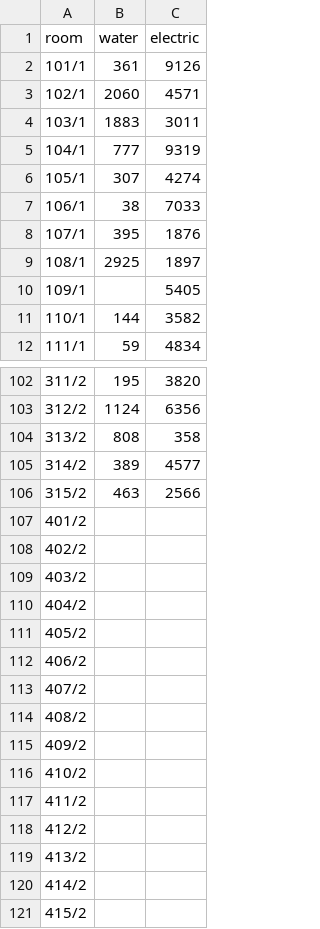
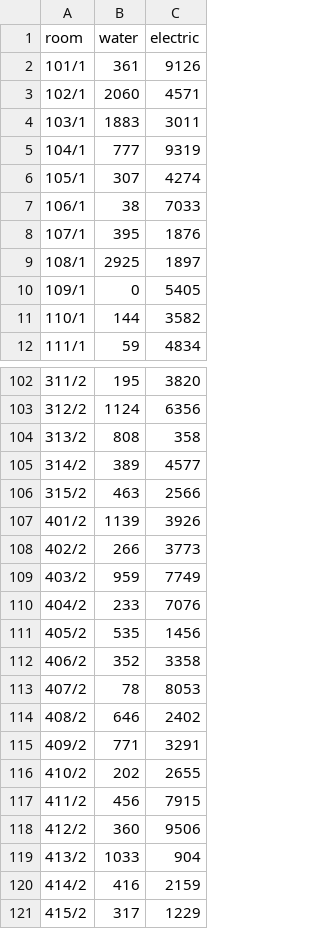
Before and after one commit to promTT/Python-cli-apartment-bill, a CSV file: meters.csv (was meter.csv), drawn as a sheet; only a part is shown, gaps mark what is left out.

```diff
--- a/meter.csv
+++ b/meters.csv
@@ -9,3 +9,3 @@ room,water,electric
 108/1,2925,1897
-109/1,,5405
+109/1,0,5405
 110/1,144,3582
@@ -106,16 +106,16 @@ room,water,electric
 315/2,463,2566
-401/2,,
-402/2,,
-403/2,,
-404/2,,
-405/2,,
-406/2,,
-407/2,,
-408/2,,
-409/2,,
-410/2,,
-411/2,,
-412/2,,
-413/2,,
-414/2,,
-415/2,,
+401/2,1139,3926
+402/2,266,3773
+403/2,959,7749
+404/2,233,7076
+405/2,535,1456
+406/2,352,3358
+407/2,78,8053
+408/2,646,2402
+409/2,771,3291
+410/2,202,2655
+411/2,456,7915
+412/2,360,9506
+413/2,1033,904
+414/2,416,2159
+415/2,317,1229
```
Also changed, not shown: 4 other files.
